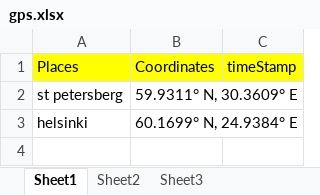
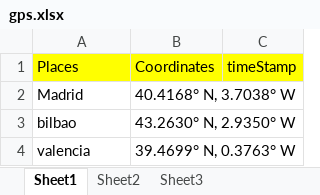
Before and after one commit to korvisenwv/TenForBenk, an Excel workbook: EdisonLogs/gps.xlsx, sheet Sheet1, drawn as a sheet; values as stored, in another font and other column widths than the file's, no borders; removed rows and columns are numbered as before the commit, all else as after; the diff names each change by its address in the sheet, - before the commit and + after, or states it on an @@ line.

```diff
--- a/EdisonLogs/gps.xlsx (sheet Sheet1)
+++ b/EdisonLogs/gps.xlsx (sheet Sheet1)
-row 2: st petersberg | 59.9311° N, 30.3609° E
-row 3: helsinki | 60.1699° N, 24.9384° E
+row 2: Madrid | 40.4168° N, 3.7038° W
+row 3: bilbao | 43.2630° N, 2.9350° W
+row 4: valencia | 39.4699° N, 0.3763° W
```
Also changed, not shown: sheet Sheet2, 12 other files.
